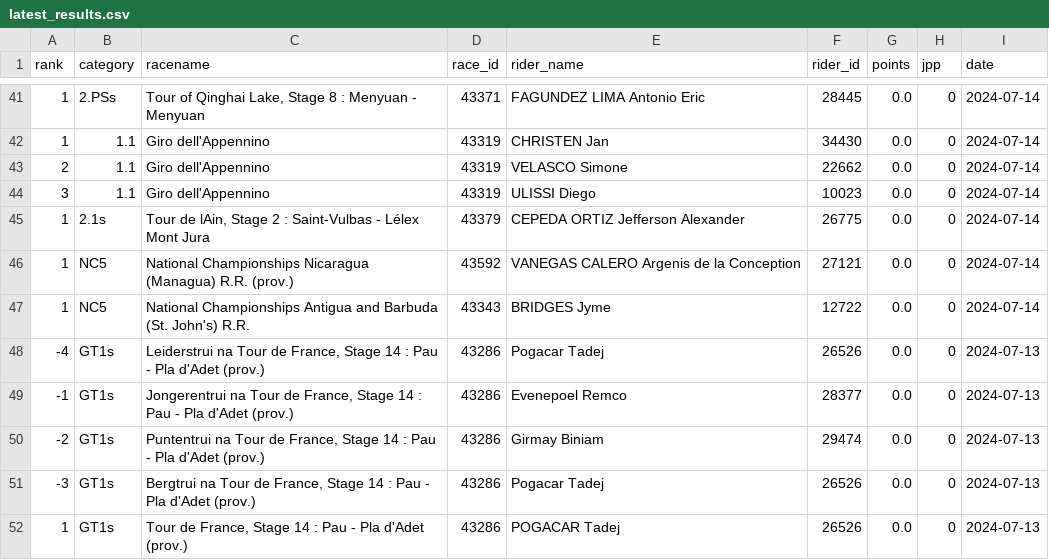
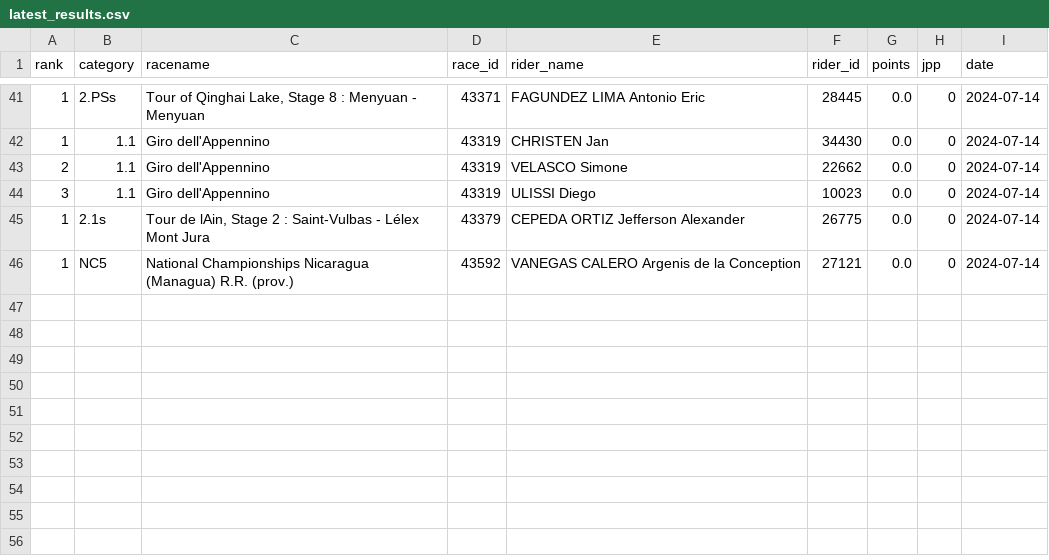
Before and after one commit to wijnandb/wielerspel2024, a CSV file: _data/latest_results.csv, drawn as a sheet; only a part is shown, gaps mark what is left out; the diff names each change by its address in the sheet, - before the commit and + after, or states it on an @@ line.

Commit message:
New results at 2024-07-20T15:07:58

```diff
--- a/_data/latest_results.csv
+++ b/_data/latest_results.csv
-row 47: 1 | NC5 | National Championships Antigua and Barbuda (St. John's) R.R. | 43343 | BRIDGES Jyme | 12722 | 0.0 | 0 | 2024-07-14
-row 48: -4 | GT1s | Leiderstrui na Tour de France, Stage 14 : Pau - Pla d'Adet (prov.) | 43286 | Pogacar Tadej | 26526 | 0.0 | 0 | 2024-07-13
-row 49: -1 | GT1s | Jongerentrui na Tour de France, Stage 14 : Pau - Pla d'Adet (prov.) | 43286 | Evenepoel Remco | 28377 | 0.0 | 0 | 2024-07-13
-row 50: -2 | GT1s | Puntentrui na Tour de France, Stage 14 : Pau - Pla d'Adet (prov.) | 43286 | Girmay Biniam | 29474 | 0.0 | 0 | 2024-07-13
-row 51: -3 | GT1s | Bergtrui na Tour de France, Stage 14 : Pau - Pla d'Adet (prov.) | 43286 | Pogacar Tadej | 26526 | 0.0 | 0 | 2024-07-13
-row 52: 1 | GT1s | Tour de France, Stage 14 : Pau - Pla d'Adet (prov.) | 43286 | POGACAR Tadej | 26526 | 0.0 | 0 | 2024-07-13
```
